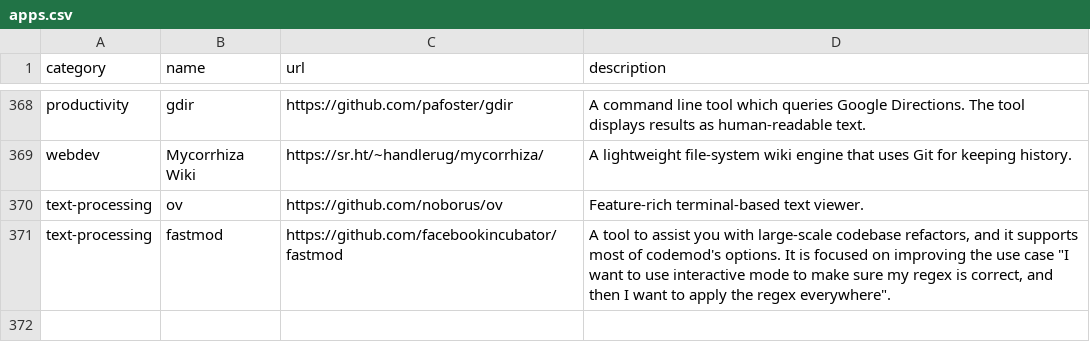
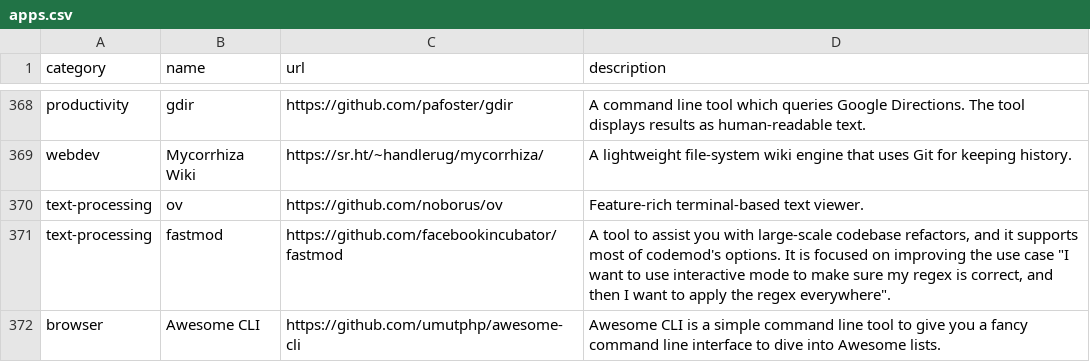
Before and after one commit to toolleeo/cli-apps, a CSV file: data/apps.csv, drawn as a sheet; only a part is shown, gaps mark what is left out; the diff names each change by its address in the sheet, - before the commit and + after, or states it on an @@ line.

Commit message:
ADD: Awesome CLI.

```diff
--- a/data/apps.csv
+++ b/data/apps.csv
+row 372: browser | Awesome CLI | https://github.com/umutphp/awesome-cli | Awesome CLI is a simple command line tool to give you a fancy command line interface to dive into Awesome lists.
```
Also changed, not shown: 1 other file.
